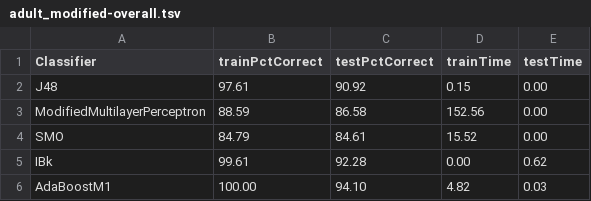
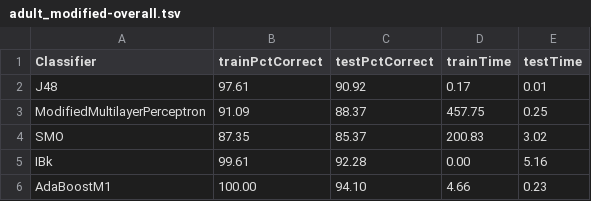
Before and after one commit to prabhjotSL/cs7641-1, a TSV file: datasets/adult_modified-overall.tsv, drawn as a sheet.

```diff
--- a/datasets/adult_modified-overall.tsv
+++ b/datasets/adult_modified-overall.tsv
@@ -1,6 +1,6 @@
 Classifier	trainPctCorrect	testPctCorrect	trainTime	testTime
-J48	97.61	90.92	0.15	0.00
-ModifiedMultilayerPerceptron	88.59	86.58	152.56	0.00
-SMO	84.79	84.61	15.52	0.00
-IBk	99.61	92.28	0.00	0.62
-AdaBoostM1	100.00	94.10	4.82	0.03
+J48	97.61	90.92	0.17	0.01
+ModifiedMultilayerPerceptron	91.09	88.37	457.75	0.25
+SMO	87.35	85.37	200.83	3.02
+IBk	99.61	92.28	0.00	5.16
+AdaBoostM1	100.00	94.10	4.66	0.23
```
Also changed, not shown: datasets/semeion-overall.tsv, 5 other files.
